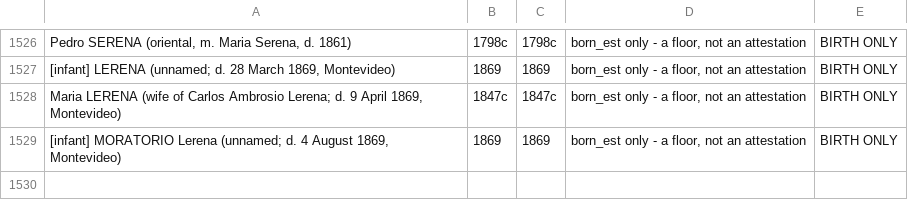
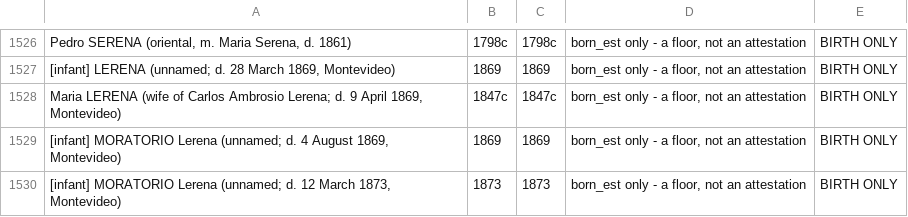
Before and after one commit to daviddef/TheLerena, a TSV file: data/last-attested-alive.tsv, drawn as a sheet; only a part is shown, gaps mark what is left out.

```diff
--- a/data/last-attested-alive.tsv
+++ b/data/last-attested-alive.tsv
@@ -1529 +1529,2 @@ Maria LERENA (wife of Carlos Ambrosio Lerena; d. 9 April 1869, Montevideo)	1847c
 [infant] MORATORIO Lerena (unnamed; d. 4 August 1869, Montevideo)	1869	1869	born_est only - a floor, not an attestation	BIRTH ONLY
+[infant] MORATORIO Lerena (unnamed; d. 12 March 1873, Montevideo)	1873	1873	born_est only - a floor, not an attestation	BIRTH ONLY
```
Also changed, not shown: data/relations.tsv, data/sources-consulted.tsv, 10 other files.
